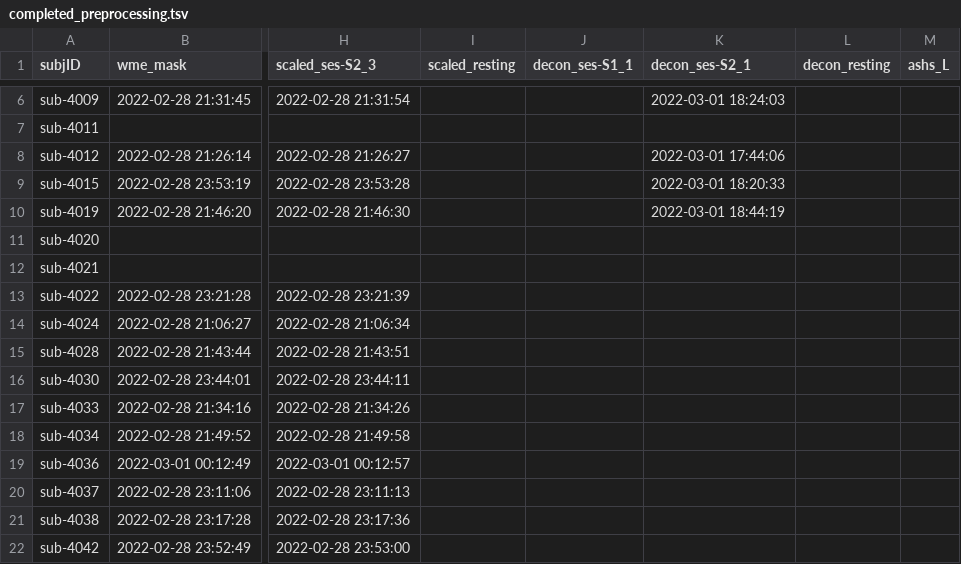
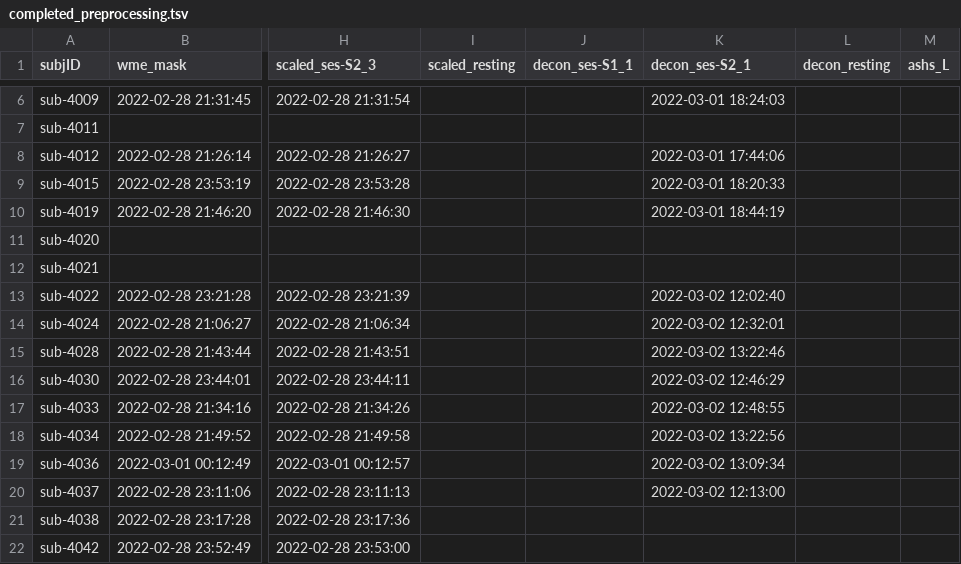
Before and after one commit to emu-project/func_processing, a TSV file: logs/completed_preprocessing.tsv, drawn as a sheet; only a part is shown, gaps mark what is left out; the diff names each change by its address in the sheet, - before the commit and + after, or states it on an @@ line.

Commit message:
Updated completed_preprocess.tsv at 2022-03-02 19:49:03

```diff
--- a/logs/completed_preprocessing.tsv
+++ b/logs/completed_preprocessing.tsv
-K13 (decon_ses-S2_1): (empty)
+K13 (decon_ses-S2_1): 2022-03-02 12:02:40
-K14 (decon_ses-S2_1): (empty)
+K14 (decon_ses-S2_1): 2022-03-02 12:32:01
-K15 (decon_ses-S2_1): (empty)
+K15 (decon_ses-S2_1): 2022-03-02 13:22:46
-K16 (decon_ses-S2_1): (empty)
+K16 (decon_ses-S2_1): 2022-03-02 12:46:29
-K17 (decon_ses-S2_1): (empty)
+K17 (decon_ses-S2_1): 2022-03-02 12:48:55
-K18 (decon_ses-S2_1): (empty)
+K18 (decon_ses-S2_1): 2022-03-02 13:22:56
-K19 (decon_ses-S2_1): (empty)
+K19 (decon_ses-S2_1): 2022-03-02 13:09:34
-K20 (decon_ses-S2_1): (empty)
+K20 (decon_ses-S2_1): 2022-03-02 12:13:00
```
